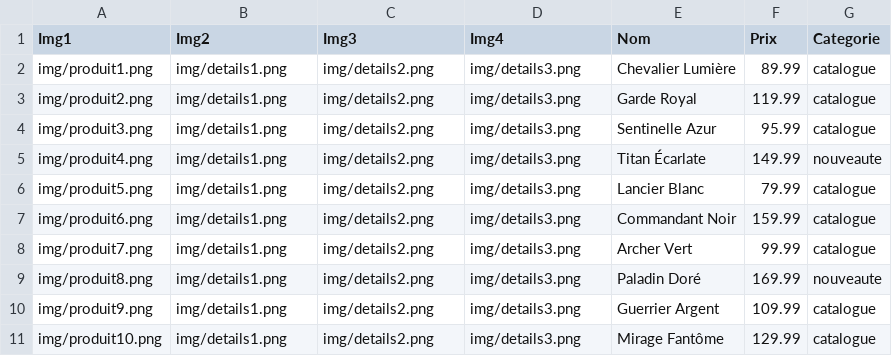
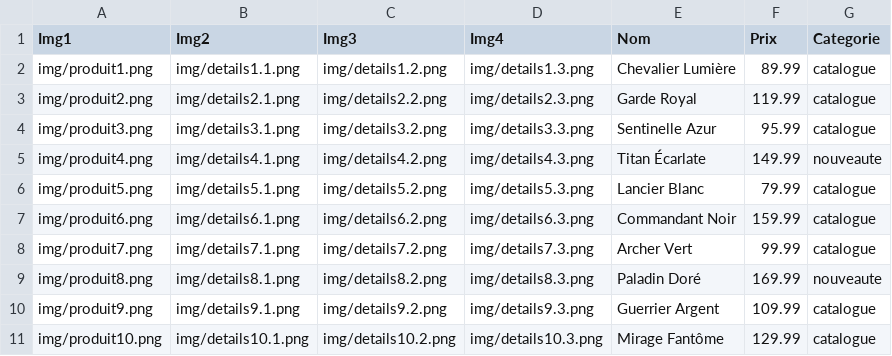
Before and after one commit to anatolee4/site-sae-105, a CSV file: produits.csv, drawn as a sheet; only a part is shown; the diff covers the shown part only.

```diff
--- a/produits.csv
+++ b/produits.csv
@@ -1,11 +1,11 @@
 Img1,Img2,Img3,Img4,Nom,Prix,Categorie
-img/produit1.png,img/details1.png,img/details2.png,img/details3.png,Chevalier Lumière,89.99,catalogue
-img/produit2.png,img/details1.png,img/details2.png,img/details3.png,Garde Royal,119.99,catalogue
-img/produit3.png,img/details1.png,img/details2.png,img/details3.png,Sentinelle Azur,95.99,catalogue
-img/produit4.png,img/details1.png,img/details2.png,img/details3.png,Titan Écarlate,149.99,nouveaute
-img/produit5.png,img/details1.png,img/details2.png,img/details3.png,Lancier Blanc,79.99,catalogue
-img/produit6.png,img/details1.png,img/details2.png,img/details3.png,Commandant Noir,159.99,catalogue
-img/produit7.png,img/details1.png,img/details2.png,img/details3.png,Archer Vert,99.99,catalogue
-img/produit8.png,img/details1.png,img/details2.png,img/details3.png,Paladin Doré,169.99,nouveaute
-img/produit9.png,img/details1.png,img/details2.png,img/details3.png,Guerrier Argent,109.99,catalogue
-img/produit10.png,img/details1.png,img/details2.png,img/details3.png,Mirage Fantôme,129.99,catalogue
+img/produit1.png,img/details1.1.png,img/details1.2.png,img/details1.3.png,Chevalier Lumière,89.99,catalogue
+img/produit2.png,img/details2.1.png,img/details2.2.png,img/details2.3.png,Garde Royal,119.99,catalogue
+img/produit3.png,img/details3.1.png,img/details3.2.png,img/details3.3.png,Sentinelle Azur,95.99,catalogue
+img/produit4.png,img/details4.1.png,img/details4.2.png,img/details4.3.png,Titan Écarlate,149.99,nouveaute
+img/produit5.png,img/details5.1.png,img/details5.2.png,img/details5.3.png,Lancier Blanc,79.99,catalogue
+img/produit6.png,img/details6.1.png,img/details6.2.png,img/details6.3.png,Commandant Noir,159.99,catalogue
+img/produit7.png,img/details7.1.png,img/details7.2.png,img/details7.3.png,Archer Vert,99.99,catalogue
+img/produit8.png,img/details8.1.png,img/details8.2.png,img/details8.3.png,Paladin Doré,169.99,nouveaute
+img/produit9.png,img/details9.1.png,img/details9.2.png,img/details9.3.png,Guerrier Argent,109.99,catalogue
+img/produit10.png,img/details10.1.png,img/details10.2.png,img/details10.3.png,Mirage Fantôme,129.99,catalogue
```
Also changed, not shown: 19 edited cells elsewhere in this file, 12 other files.
